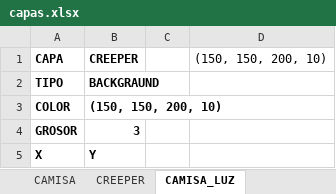
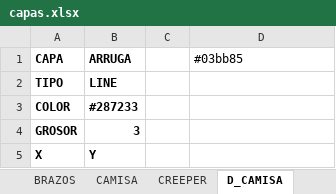
Before and after one commit to zzaun/ProyectoReze_v3, an Excel workbook: capas.xlsx, sheet D_CAMISA, drawn as a sheet; only a part is shown; values as stored, in another font and other column widths than the file's, no borders; the diff covers the shown part only; the diff names each change by its address in the sheet, - before the commit and + after, or states it on an @@ line.

```diff
--- a/capas.xlsx (sheet D_CAMISA)
+++ b/capas.xlsx (sheet D_CAMISA)
-sheet tab: CAMISA_LUZ
+sheet tab: D_CAMISA
-B1: CREEPER
+B1: ARRUGA
-D1: (150, 150, 200, 10)
+D1: #03bb85
-B2: BACKGRAUND
+B2: LINE
-B3: (150, 150, 200, 10)
+B3: #287233
```
Also changed, not shown: other rows of this sheet, sheet CABELLO, sheet CARA1, sheet CUERPO, sheet CAMISA, sheet CABELLO_ATRAS.
